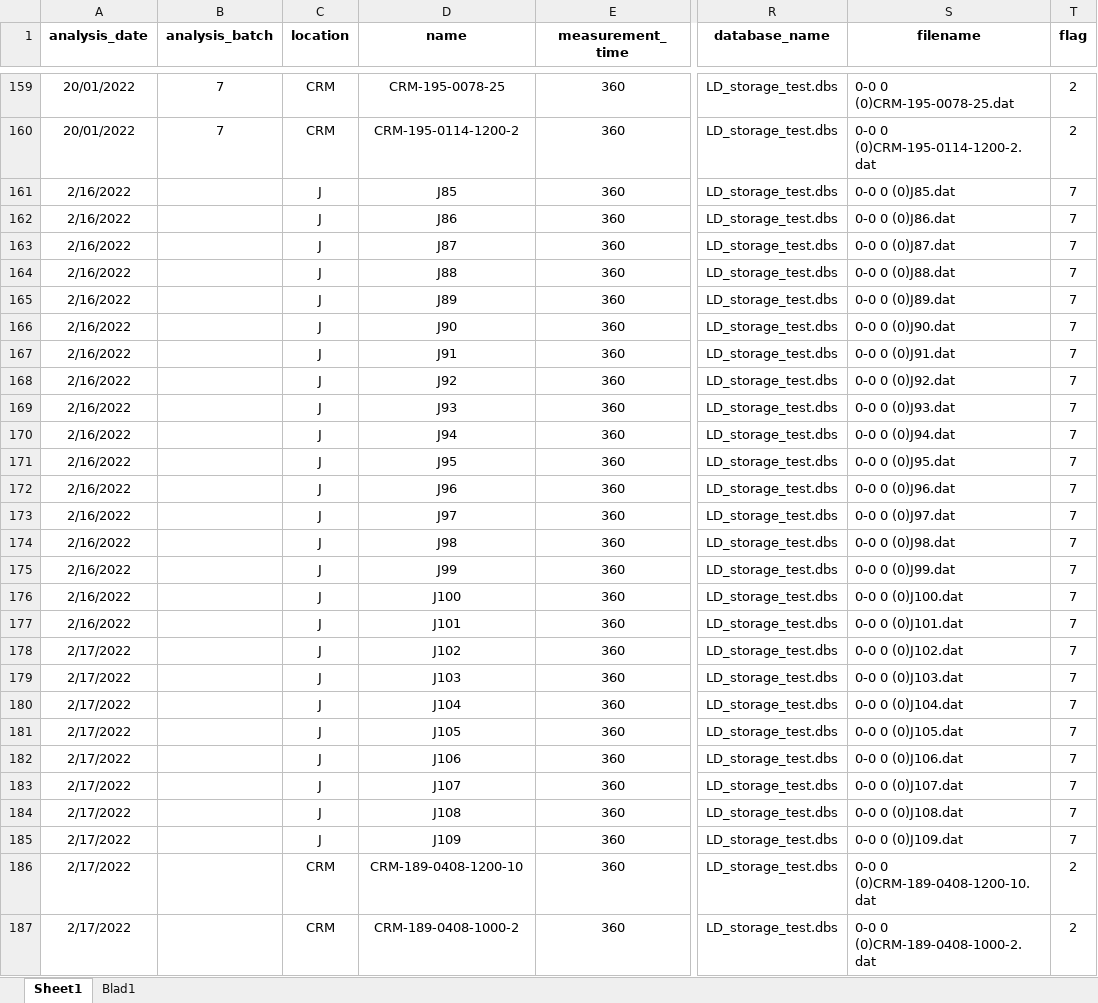
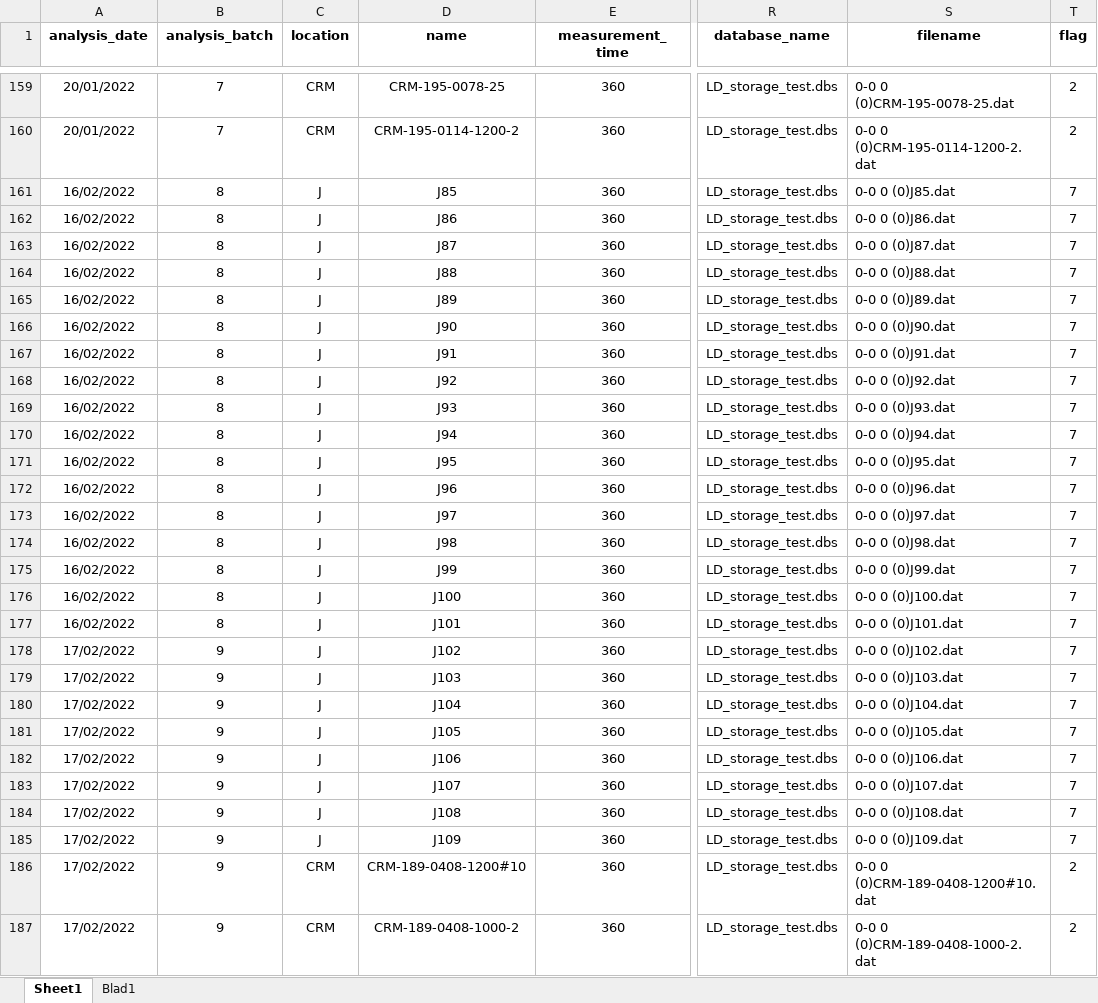
Before and after one commit to louisedelaigue/lab-work, an Excel workbook: airica/data/LD_storage_test/AIRICA_storage_test_mod_14032022.xlsx, sheet Sheet1, drawn as a sheet; only a part is shown, gaps mark what is left out; values as stored, in another font and other column widths than the file's, no borders; the diff covers the shown part only; the diff names each change by its address in the sheet, - before the commit and + after, or states it on an @@ line.

Commit message:
processed new batch

```diff
--- a/airica/data/LD_storage_test/AIRICA_storage_test_mod_14032022.xlsx (sheet Sheet1)
+++ b/airica/data/LD_storage_test/AIRICA_storage_test_mod_14032022.xlsx (sheet Sheet1)
-A161:A177 (analysis_date): 2/16/2022
+A161:A177 (analysis_date): 16/02/2022
-B161:B177 (analysis_batch): (empty)
+B161:B177 (analysis_batch): 8
-A178:A187 (analysis_date): 2/17/2022
+A178:A187 (analysis_date): 17/02/2022
-B178:B187 (analysis_batch): (empty)
+B178:B187 (analysis_batch): 9
-D186 (name): CRM-189-0408-1200-10
+D186 (name): CRM-189-0408-1200#10
-S186 (filename): 0-0 0 (0)CRM-189-0408-1200-10.dat
+S186 (filename): 0-0 0 (0)CRM-189-0408-1200#10.dat
```
Also changed, not shown: 40 edited cells elsewhere in this sheet, 7 other files.
